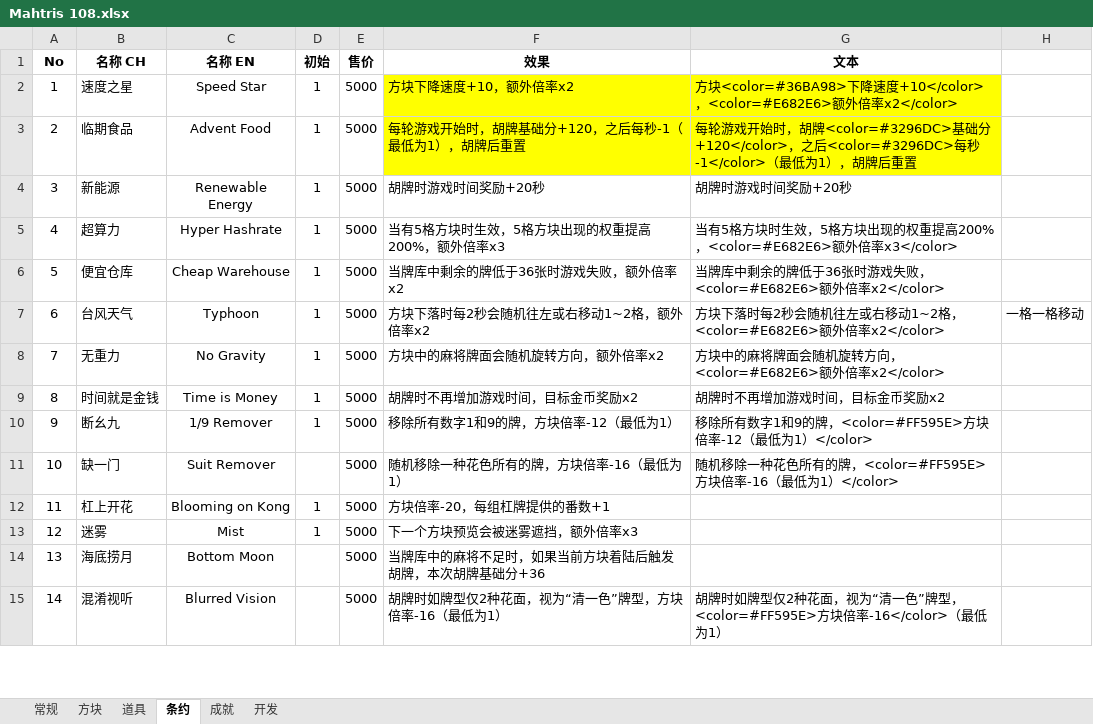
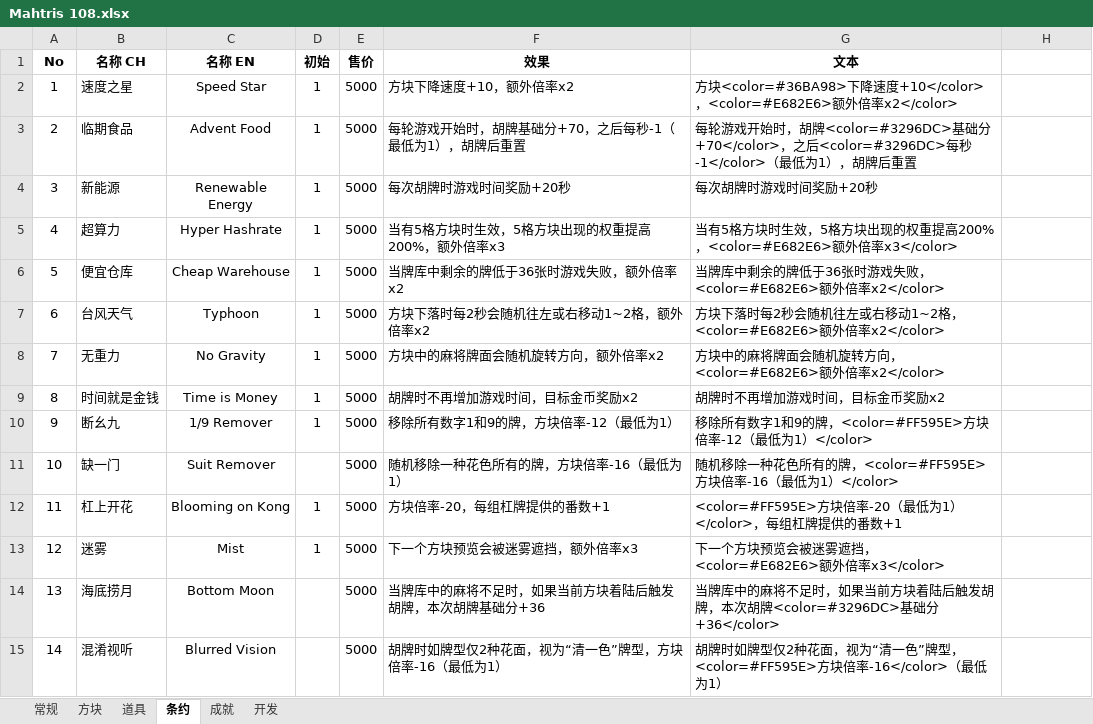
Before and after one commit to zxy199193/Mahtris-108, an Excel workbook: Mahtris 108/Assets/Document/Mahtris 108.xlsx, sheet 条约, drawn as a sheet; only a part is shown; values as stored, in another font and other column widths than the file's, no borders; the diff covers the shown part only; the diff names each change by its address in the sheet, - before the commit and + after, or states it on an @@ line.

```diff
--- a/Mahtris 108/Assets/Document/Mahtris 108.xlsx (sheet 条约)
+++ b/Mahtris 108/Assets/Document/Mahtris 108.xlsx (sheet 条约)
-F2:G3 fill: #FFFF00
+F2:G3 fill: none
-F3 (效果): 每轮游戏开始时，胡牌基础分+120，之后每秒-1（最低为1），胡牌后重置
+F3 (效果): 每轮游戏开始时，胡牌基础分+70，之后每秒-1（最低为1），胡牌后重置
-G3 (文本): …<color=#3296DC>基础分+120</color>，之后<color=#3296DC>…
+G3 (文本): …<color=#3296DC>基础分+70</color>，之后<color=#3296DC>…
-F4 (效果): 胡牌时游戏时间奖励+20秒
+F4 (效果): 每次胡牌时游戏时间奖励+20秒
-G4 (文本): 胡牌时游戏时间奖励+20秒
+G4 (文本): 每次胡牌时游戏时间奖励+20秒
-H7: 一格一格移动
+H7: (empty)
-G12 (文本): (empty)
+G12 (文本): <color=#FF595E>方块倍率-20（最低为1）</color>，每组杠牌提供的番数+1
-G13 (文本): (empty)
+G13 (文本): 下一个方块预览会被迷雾遮挡，<color=#E682E6>额外倍率x3</color>
-G14 (文本): (empty)
+G14 (文本): 当牌库中的麻将不足时，如果当前方块着陆后触发胡牌，本次胡牌<color=#3296DC>基础分+36</color>
```
Also changed, not shown: 10 edited cells and cell formats elsewhere in this sheet, sheet 道具, sheet 开发, 18 other files.
